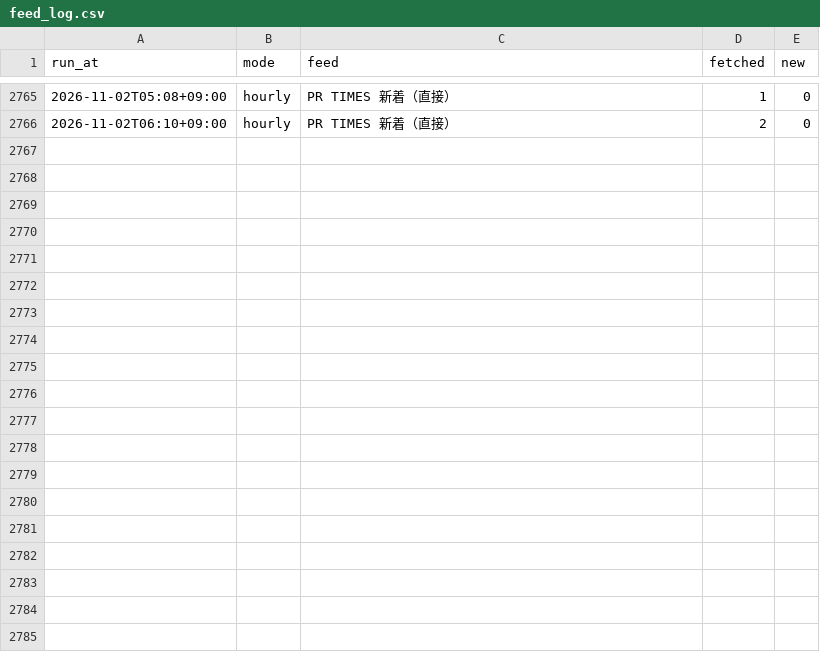
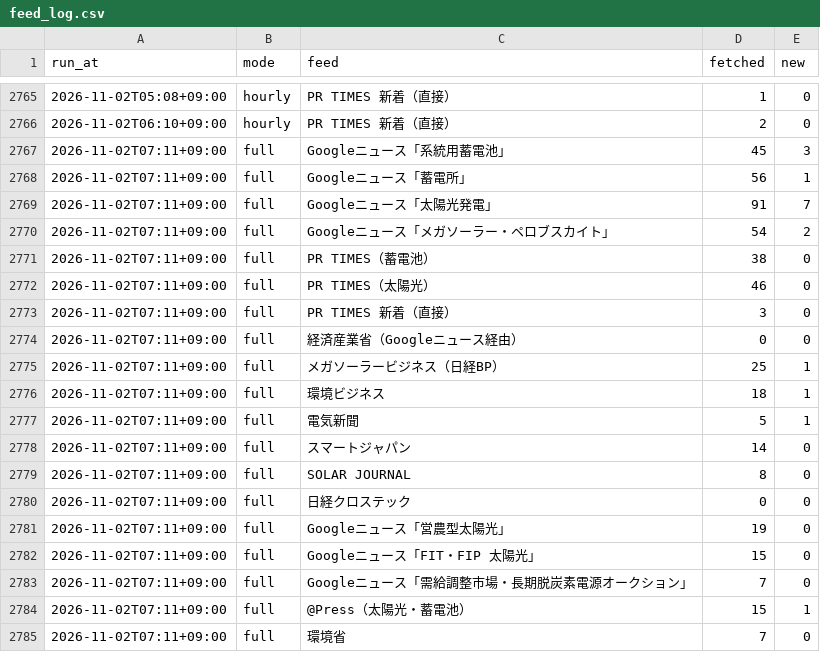
Before and after one commit to sakurakaleido8/energy-news, a CSV file: stats/feed_log.csv, drawn as a sheet; only a part is shown, gaps mark what is left out.

```diff
--- a/stats/feed_log.csv
+++ b/stats/feed_log.csv
@@ -2766 +2766,20 @@ run_at,mode,feed,fetched,new
 2026-11-02T06:10+09:00,hourly,PR TIMES 新着（直接）,2,0
+2026-11-02T07:11+09:00,full,Googleニュース「系統用蓄電池」,45,3
+2026-11-02T07:11+09:00,full,Googleニュース「蓄電所」,56,1
+2026-11-02T07:11+09:00,full,Googleニュース「太陽光発電」,91,7
+2026-11-02T07:11+09:00,full,Googleニュース「メガソーラー・ペロブスカイト」,54,2
+2026-11-02T07:11+09:00,full,PR TIMES（蓄電池）,38,0
+2026-11-02T07:11+09:00,full,PR TIMES（太陽光）,46,0
+2026-11-02T07:11+09:00,full,PR TIMES 新着（直接）,3,0
+2026-11-02T07:11+09:00,full,経済産業省（Googleニュース経由）,0,0
+2026-11-02T07:11+09:00,full,メガソーラービジネス（日経BP）,25,1
+2026-11-02T07:11+09:00,full,環境ビジネス,18,1
+2026-11-02T07:11+09:00,full,電気新聞,5,1
+2026-11-02T07:11+09:00,full,スマートジャパン,14,0
+2026-11-02T07:11+09:00,full,SOLAR JOURNAL,8,0
+2026-11-02T07:11+09:00,full,日経クロステック,0,0
+2026-11-02T07:11+09:00,full,Googleニュース「営農型太陽光」,19,0
+2026-11-02T07:11+09:00,full,Googleニュース「FIT・FIP 太陽光」,15,0
+2026-11-02T07:11+09:00,full,Googleニュース「需給調整市場・長期脱炭素電源オークション」,7,0
+2026-11-02T07:11+09:00,full,@Press（太陽光・蓄電池）,15,1
+2026-11-02T07:11+09:00,full,環境省,7,0
```
Also changed, not shown: 1 other file.
